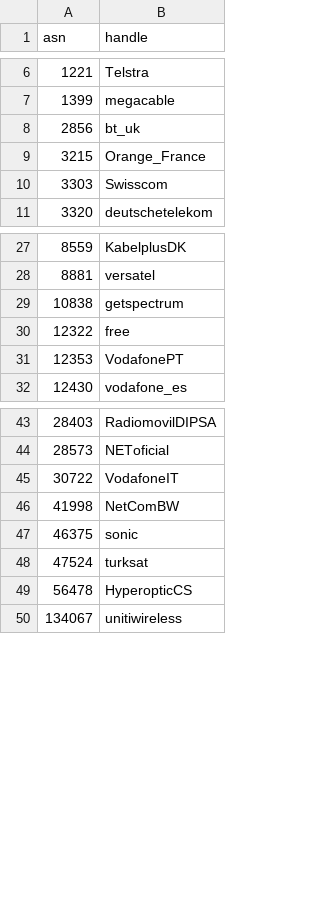
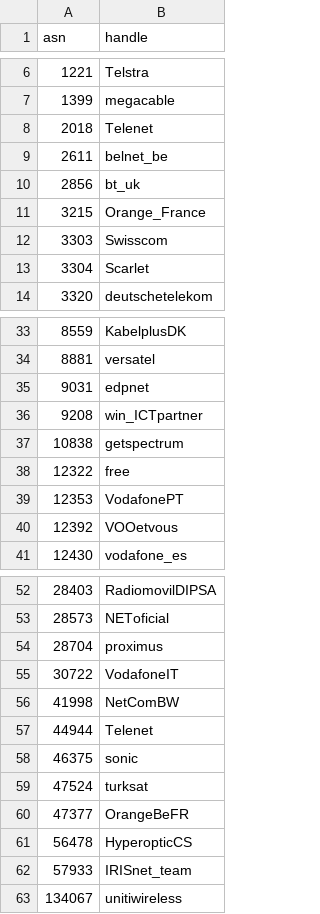
Before and after one commit to cloudflare/isbgpsafeyet.com, a CSV file: data/twitter.csv, drawn as a sheet; only a part is shown, gaps mark what is left out; the diff covers the shown part only; the diff names each change by its address in the sheet, - before the commit and + after, or states it on an @@ line.

Commit message:
Add a bunch of Belgian ISP twitter handles

```diff
--- a/data/twitter.csv
+++ b/data/twitter.csv
+row 8: 2018 | Telenet
+row 9: 2611 | belnet_be
+row 13: 3304 | Scarlet
+row 35: 9031 | edpnet
+row 36: 9208 | win_ICTpartner
+row 40: 12392 | VOOetvous
+row 54: 28704 | proximus
+row 57: 44944 | Telenet
+row 60: 47377 | OrangeBeFR
+row 62: 57933 | IRISnet_team
```
Also changed, not shown: 3 added rows elsewhere in this file.
